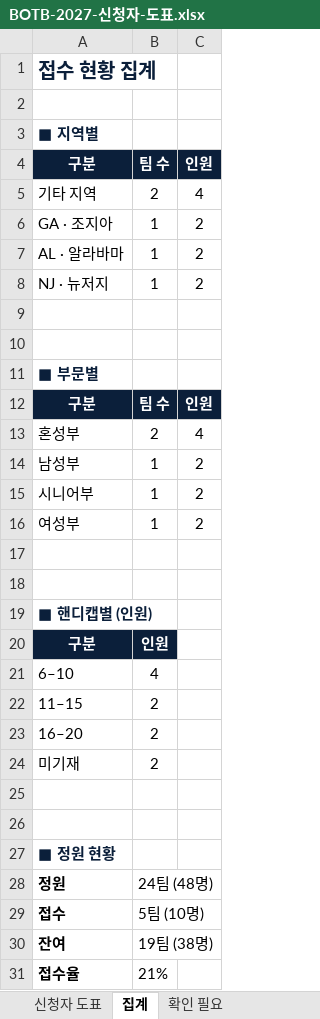
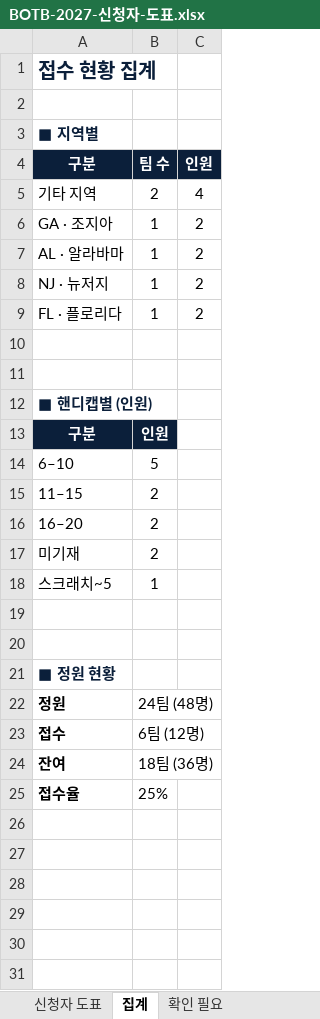
Before and after one commit to goodohwithus/BattleTampaBay, an Excel workbook: _setup/BOTB-2027-신청자-도표.xlsx, sheet 집계, drawn as a sheet; values as stored, in another font and other column widths than the file's, no borders; removed rows and columns are numbered as before the commit, all else as after; the diff names each change by its address in the sheet, - before the commit and + after, or states it on an @@ line.

```diff
--- a/_setup/BOTB-2027-신청자-도표.xlsx (sheet 집계)
+++ b/_setup/BOTB-2027-신청자-도표.xlsx (sheet 집계)
-row 9: (empty)
-row 10: (empty)
-row 11: ■ 부문별
-row 12: 구분 | 팀 수 | 인원
-row 13: 혼성부 | 2 | 4
-A9 (구분): 남성부
+A9 (구분): FL · 플로리다
-row 15: 시니어부 | 1 | 2
-row 16: 여성부 | 1 | 2
-B14 (팀 수): 4
+B14 (팀 수): 5
+row 18: 스크래치~5 | 1
-B23 (팀 수): 5팀 (10명)
+B23 (팀 수): 6팀 (12명)
-B24 (팀 수): 19팀 (38명)
+B24 (팀 수): 18팀 (36명)
-B25 (팀 수): 21%
+B25 (팀 수): 25%
```
Also changed, not shown: sheet 신청자 도표, sheet 확인 필요, 4 other files.
